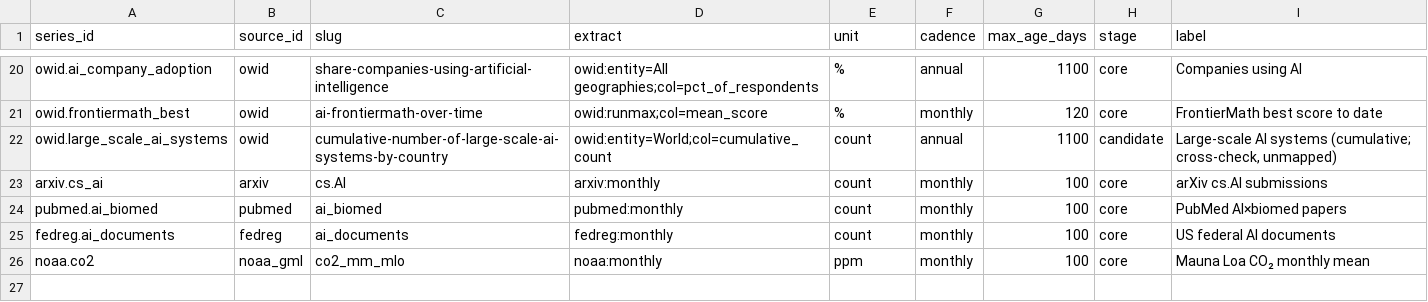
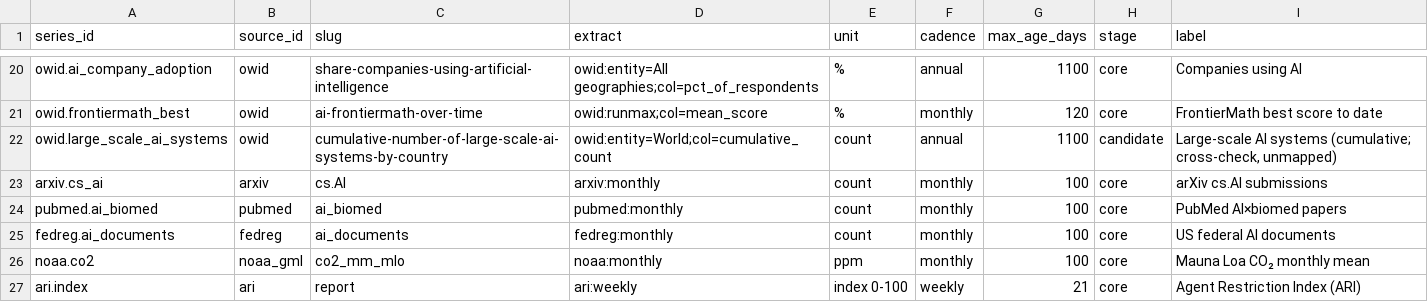
Before and after one commit to veraldar/bifrost, a CSV file: lab/worldtree-data/catalog/series.csv, drawn as a sheet; only a part is shown, gaps mark what is left out; the diff names each change by its address in the sheet, - before the commit and + after, or states it on an @@ line.

```diff
--- a/lab/worldtree-data/catalog/series.csv
+++ b/lab/worldtree-data/catalog/series.csv
+row 27: ari.index | ari | report | ari:weekly | index 0-100 | weekly | 21 | core | Agent Restriction Index (ARI)
```
Also changed, not shown: 4 other files.
